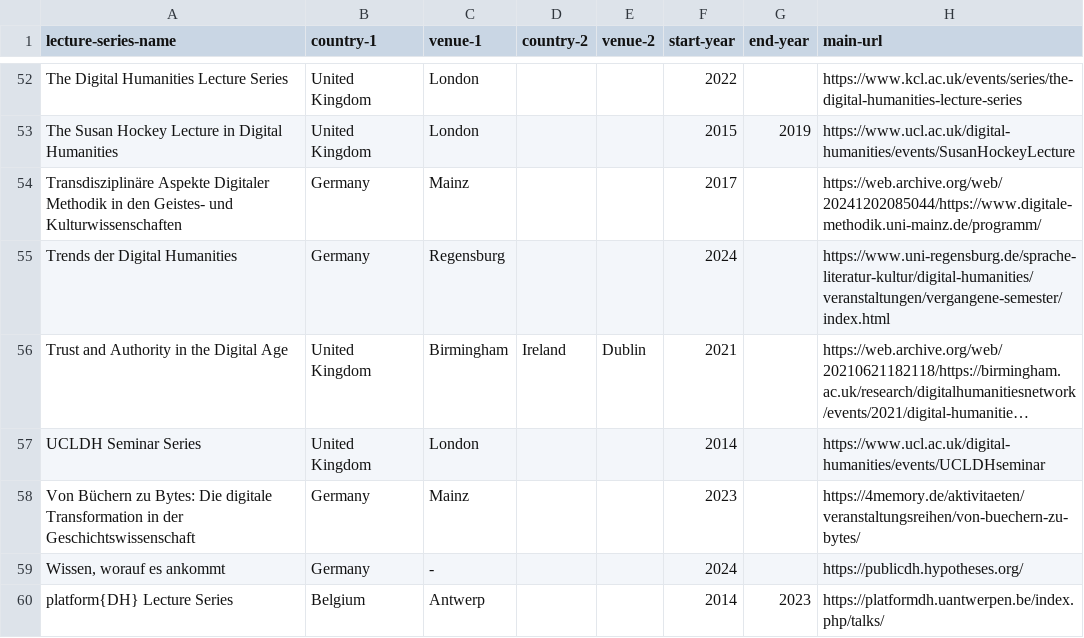
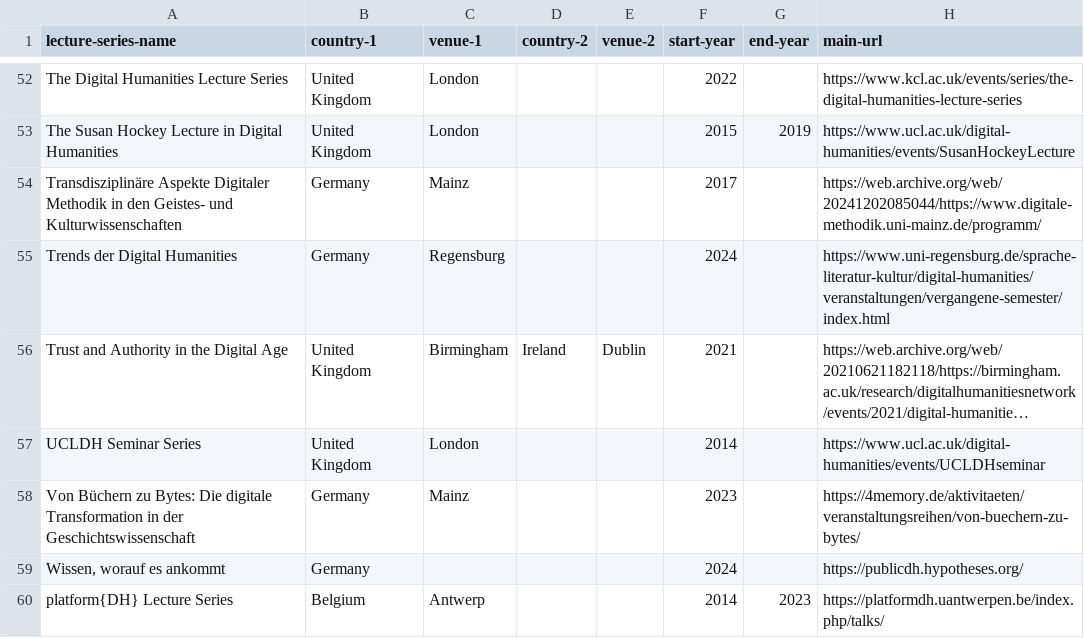
Before and after one commit to erre1998/lectures-that-link, a CSV file: all-lecture-series.csv, drawn as a sheet; only a part is shown, gaps mark what is left out; long unchanged cells end in ….

Commit message:
Update all-lecture-series.csv

```diff
--- a/all-lecture-series.csv
+++ b/all-lecture-series.csv
@@ -58,3 +58,3 @@
 "Von Büchern zu Bytes: Die digitale Transformation in der Geschichtswissenschaft","Germany","Mainz","","","2023","","https://4memory.de/aktivitaeten/veranstaltungsreihen/von-buechern-zu-bytes/"
-"Wissen, worauf es ankommt","Germany","-","","","2024","","https://publicdh.hypotheses.org/"
+"Wissen, worauf es ankommt","Germany","","","","2024","","https://publicdh.hypotheses.org/"
 "platform{DH} Lecture Series","Belgium","Antwerp","","","2014","2023","https://platformdh.uantwerpen.be/index.php/talks/"
```
